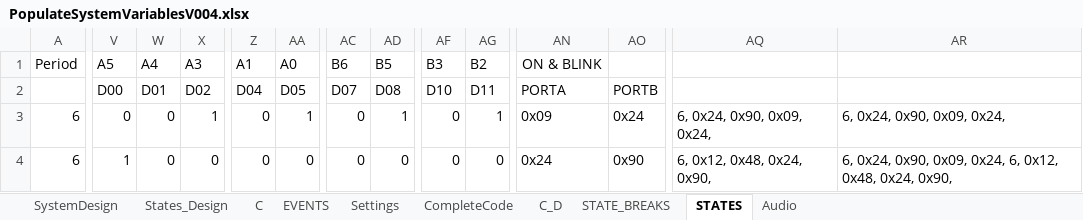
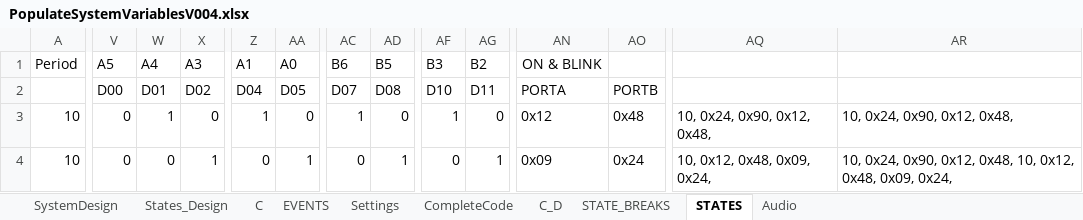
Before and after one commit to skgadi/Projects, an Excel workbook: ES/ITL/Algorithm/PopulateSystemVariablesV004.xlsx, sheet STATES, drawn as a sheet; only a part is shown, gaps mark what is left out; values as stored, in another font and other column widths than the file's, no borders; the diff covers the shown part only; the diff names each change by its address in the sheet, - before the commit and + after, or states it on an @@ line.

```diff
--- a/ES/ITL/Algorithm/PopulateSystemVariablesV004.xlsx (sheet STATES)
+++ b/ES/ITL/Algorithm/PopulateSystemVariablesV004.xlsx (sheet STATES)
-A3:A4: 6
+A3:A4: 10
-W3: 0
+W3: 1
-X3: 1
+X3: 0
-Z3: 0
+Z3: 1
-AA3: 1
+AA3: 0
-AC3: 0
+AC3: 1
-AD3: 1
+AD3: 0
-AF3: 0
+AF3: 1
-AG3: 1
+AG3: 0
-AN3: 0x09
+AN3: 0x12
-AO3: 0x24
+AO3: 0x48
-AQ3: 6, 0x24, 0x90, 0x09, 0x24,
+AQ3: 10, 0x24, 0x90, 0x12, 0x48,
-AR3: 6, 0x24, 0x90, 0x09, 0x24,
+AR3: 10, 0x24, 0x90, 0x12, 0x48,
-V4: 1
+V4: 0
-X4: 0
+X4: 1
-AA4: 0
+AA4: 1
-AD4: 0
+AD4: 1
-AG4: 0
+AG4: 1
-AN4: 0x24
+AN4: 0x09
-AO4: 0x90
+AO4: 0x24
-AQ4: 6, 0x12, 0x48, 0x24, 0x90,
+AQ4: 10, 0x12, 0x48, 0x09, 0x24,
-AR4: 6, 0x24, 0x90, 0x09, 0x24, 6, 0x12, 0x48, 0x24, 0x90,
+AR4: 10, 0x24, 0x90, 0x12, 0x48, 10, 0x12, 0x48, 0x09, 0x24,
```
Also changed, not shown: 173 edited cells elsewhere in this sheet, sheet EVENTS, sheet States_Design, sheet CompleteCode, sheet Audio, 32 other files.
